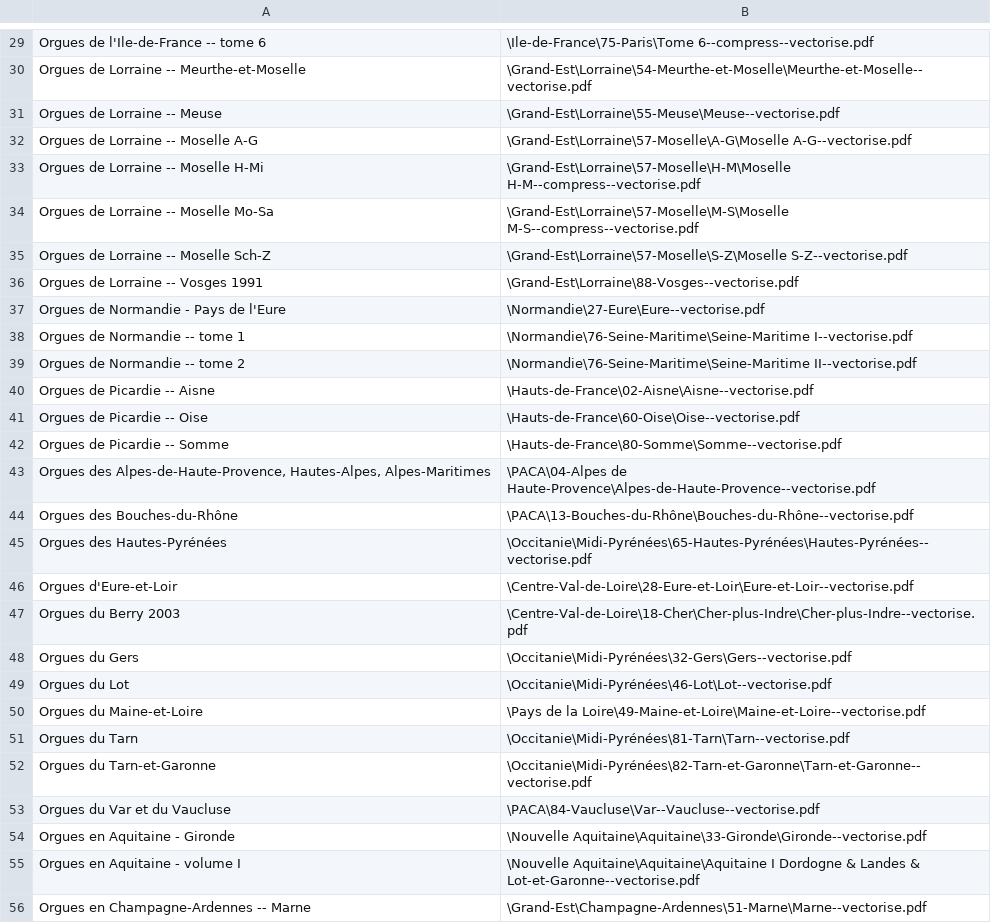
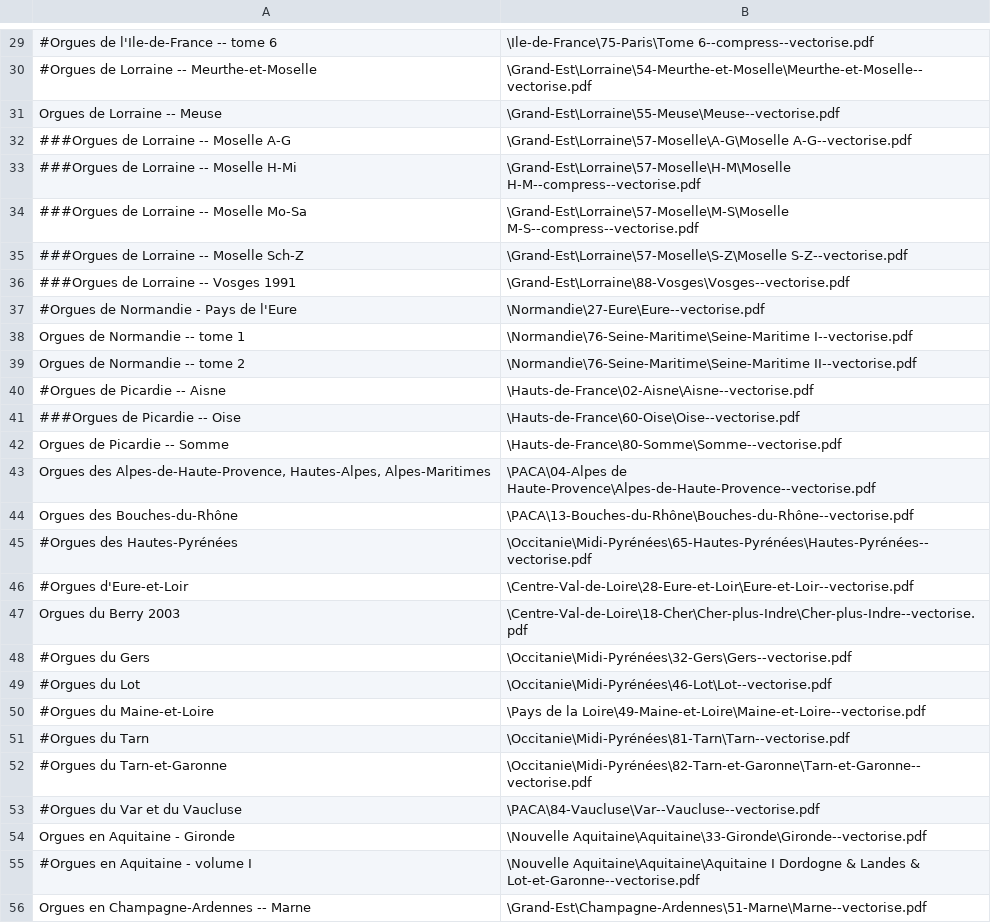
Before and after one commit to inventaire-des-orgues/indexes, a CSV file: sources2pdf.csv, drawn as a sheet; only a part is shown, gaps mark what is left out; the diff covers the shown part only; the diff names each change by its address in the sheet, - before the commit and + after, or states it on an @@ line.

```diff
--- a/sources2pdf.csv
+++ b/sources2pdf.csv
-A29: Orgues de l'Ile-de-France -- tome 6
+A29: #Orgues de l'Ile-de-France -- tome 6
-A30: Orgues de Lorraine -- Meurthe-et-Moselle
+A30: #Orgues de Lorraine -- Meurthe-et-Moselle
-A32: Orgues de Lorraine -- Moselle A-G
+A32: ###Orgues de Lorraine -- Moselle A-G
-A33: Orgues de Lorraine -- Moselle H-Mi
+A33: ###Orgues de Lorraine -- Moselle H-Mi
-A34: Orgues de Lorraine -- Moselle Mo-Sa
+A34: ###Orgues de Lorraine -- Moselle Mo-Sa
-A35: Orgues de Lorraine -- Moselle Sch-Z
+A35: ###Orgues de Lorraine -- Moselle Sch-Z
-A36: Orgues de Lorraine -- Vosges 1991
+A36: ###Orgues de Lorraine -- Vosges 1991
-B36: \Grand-Est\Lorraine\88-Vosges--vectorise.pdf
+B36: \Grand-Est\Lorraine\88-Vosges\Vosges--vectorise.pdf
-A37: Orgues de Normandie - Pays de l'Eure
+A37: #Orgues de Normandie - Pays de l'Eure
-A40: Orgues de Picardie -- Aisne
+A40: #Orgues de Picardie -- Aisne
-A41: Orgues de Picardie -- Oise
+A41: ###Orgues de Picardie -- Oise
-A45: Orgues des Hautes-Pyrénées
+A45: #Orgues des Hautes-Pyrénées
-A46: Orgues d'Eure-et-Loir
+A46: #Orgues d'Eure-et-Loir
-A48: Orgues du Gers
+A48: #Orgues du Gers
-A49: Orgues du Lot
+A49: #Orgues du Lot
-A50: Orgues du Maine-et-Loire
+A50: #Orgues du Maine-et-Loire
-A51: Orgues du Tarn
+A51: #Orgues du Tarn
-A52: Orgues du Tarn-et-Garonne
+A52: #Orgues du Tarn-et-Garonne
-A53: Orgues du Var et du Vaucluse
+A53: #Orgues du Var et du Vaucluse
-A55: Orgues en Aquitaine - volume I
+A55: #Orgues en Aquitaine - volume I
```
Also changed, not shown: 2 added rows, 1 removed row and 37 edited cells elsewhere in this file, 1 other file.
